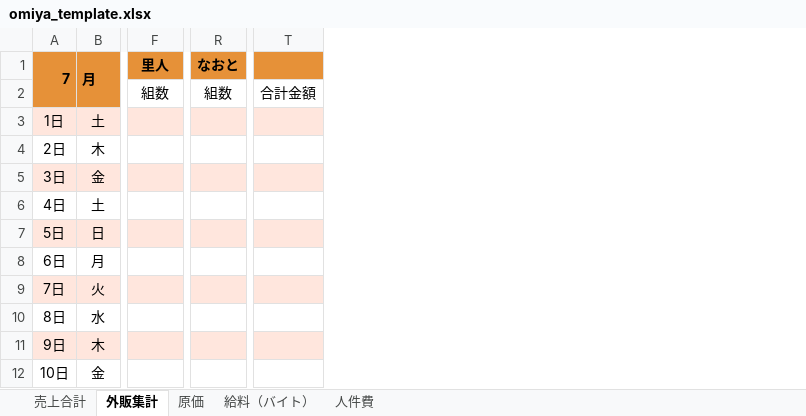
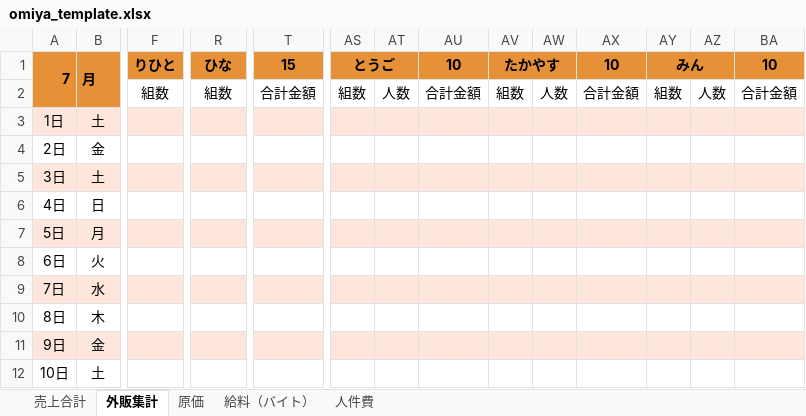
Before and after one commit to n0ea5y/SalesManagement, an Excel workbook: app/public/omiya_template.xlsx, sheet 外販集計, drawn as a sheet; only a part is shown, gaps mark what is left out; values as stored, in another font and other column widths than the file's, no borders; charts and pictures not drawn; the diff covers the shown part only; the diff names each change by its address in the sheet, - before the commit and + after, or states it on an @@ line.

```diff
--- a/app/public/omiya_template.xlsx (sheet 外販集計)
+++ b/app/public/omiya_template.xlsx (sheet 外販集計)
+column AS, rows 1-2: とうご | 組数
+column AT, row 2: 人数
+column AU, rows 1-2: 10 | 合計金額
+column AV, rows 1-2: たかやす | 組数
+column AW, row 2: 人数
+column AX, rows 1-2: 10 | 合計金額
+column AY, rows 1-2: みん | 組数
+column AZ, row 2: 人数
+column BA, rows 1-2: 10 | 合計金額
-F1: 里人
+F1: りひと
-R1: なおと
+R1: ひな
-T1: (empty)
+T1: 15
-B4: 木
+B4: 金
-B5: 金
+B5: 土
-B6: 土
+B6: 日
-B7: 日
+B7: 月
-B8: 月
+B8: 火
-B9: 火
+B9: 水
-B10: 水
+B10: 木
-B11: 木
+B11: 金
-B12: 金
+B12: 土
```
Also changed, not shown: 35 removed rows, 40 edited cells and cell formats elsewhere in this sheet, sheet 売上合計, sheet 給料（バイト）, formulas that keep their value, 11 other files.
